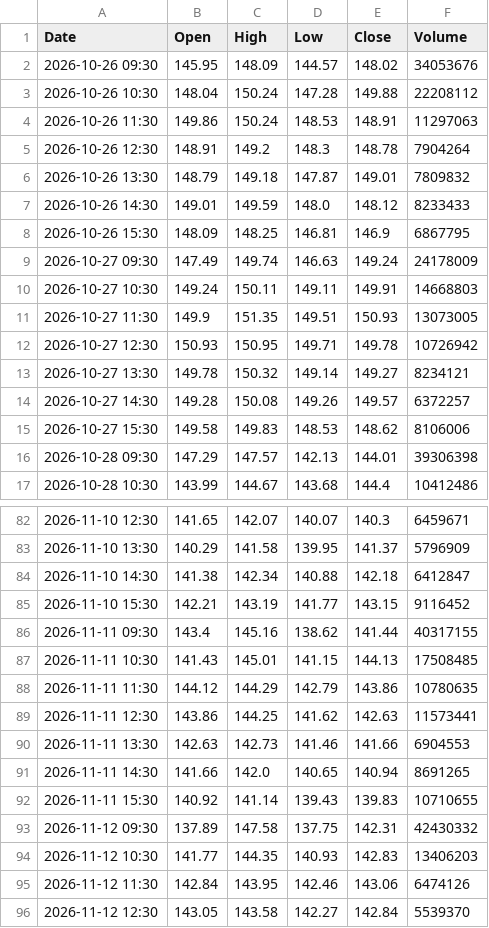
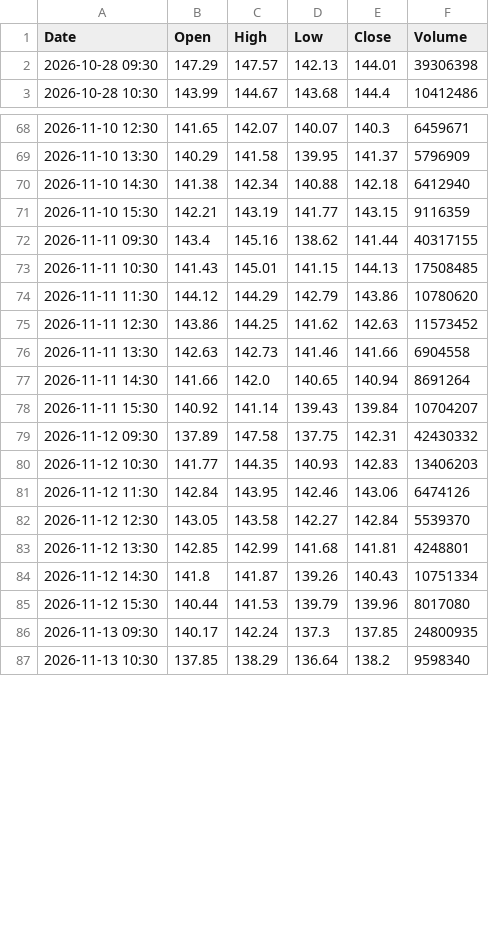
Before and after one commit to anonymousKo/market-fetcher, a CSV file: kline_data/SPCX/1h_kline.csv, drawn as a sheet; only a part is shown, gaps mark what is left out; the shorter side is filled out with more unchanged rows; the diff covers the shown part only.

```diff
--- a/kline_data/SPCX/1h_kline.csv
+++ b/kline_data/SPCX/1h_kline.csv
@@ -1,16 +1,2 @@
 Date,Open,High,Low,Close,Volume
-2026-10-26 09:30,145.95,148.09,144.57,148.02,34053676
-2026-10-26 10:30,148.04,150.24,147.28,149.88,22208112
-2026-10-26 11:30,149.86,150.24,148.53,148.91,11297063
-2026-10-26 12:30,148.91,149.2,148.3,148.78,7904264
-2026-10-26 13:30,148.79,149.18,147.87,149.01,7809832
-2026-10-26 14:30,149.01,149.59,148.0,148.12,8233433
-2026-10-26 15:30,148.09,148.25,146.81,146.9,6867795
-2026-10-27 09:30,147.49,149.74,146.63,149.24,24178009
-2026-10-27 10:30,149.24,150.11,149.11,149.91,14668803
-2026-10-27 11:30,149.9,151.35,149.51,150.93,13073005
-2026-10-27 12:30,150.93,150.95,149.71,149.78,10726942
-2026-10-27 13:30,149.78,150.32,149.14,149.27,8234121
-2026-10-27 14:30,149.28,150.08,149.26,149.57,6372257
-2026-10-27 15:30,149.58,149.83,148.53,148.62,8106006
 2026-10-28 09:30,147.29,147.57,142.13,144.01,39306398
@@ -83,11 +69,11 @@ Date,Open,High,Low,Close,Volume
 2026-11-10 13:30,140.29,141.58,139.95,141.37,5796909
-2026-11-10 14:30,141.38,142.34,140.88,142.18,6412847
-2026-11-10 15:30,142.21,143.19,141.77,143.15,9116452
+2026-11-10 14:30,141.38,142.34,140.88,142.18,6412940
+2026-11-10 15:30,142.21,143.19,141.77,143.15,9116359
 2026-11-11 09:30,143.4,145.16,138.62,141.44,40317155
 2026-11-11 10:30,141.43,145.01,141.15,144.13,17508485
-2026-11-11 11:30,144.12,144.29,142.79,143.86,10780635
-2026-11-11 12:30,143.86,144.25,141.62,142.63,11573441
-2026-11-11 13:30,142.63,142.73,141.46,141.66,6904553
-2026-11-11 14:30,141.66,142.0,140.65,140.94,8691265
-2026-11-11 15:30,140.92,141.14,139.43,139.83,10710655
+2026-11-11 11:30,144.12,144.29,142.79,143.86,10780620
+2026-11-11 12:30,143.86,144.25,141.62,142.63,11573452
+2026-11-11 13:30,142.63,142.73,141.46,141.66,6904558
+2026-11-11 14:30,141.66,142.0,140.65,140.94,8691264
+2026-11-11 15:30,140.92,141.14,139.43,139.84,10704207
 2026-11-12 09:30,137.89,147.58,137.75,142.31,42430332
```
Also changed, not shown: 3 added rows and 45 edited cells elsewhere in this file, kline_data/AAPL/1h_kline.csv, kline_data/GC_F/1h_kline.csv, 19 other files.
